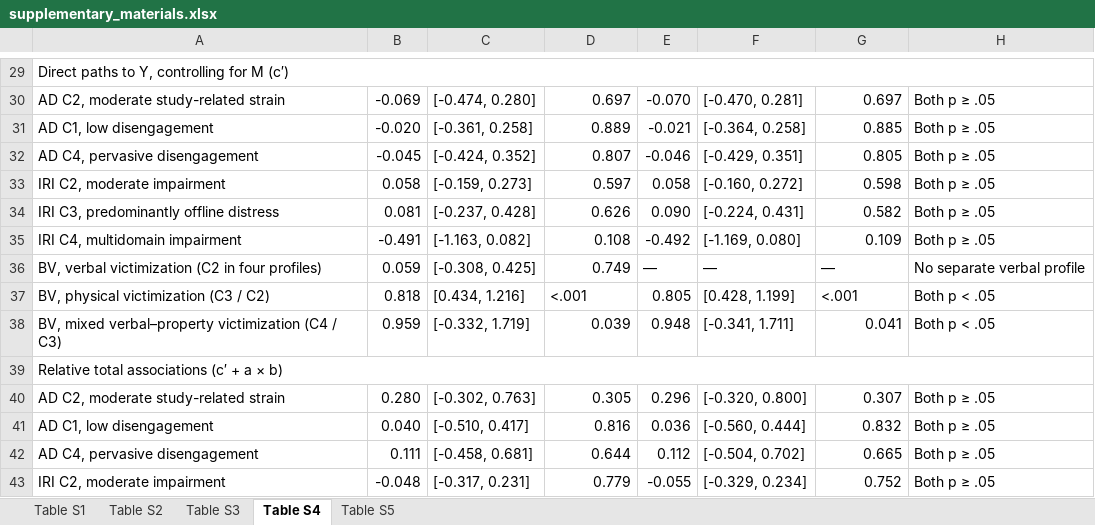
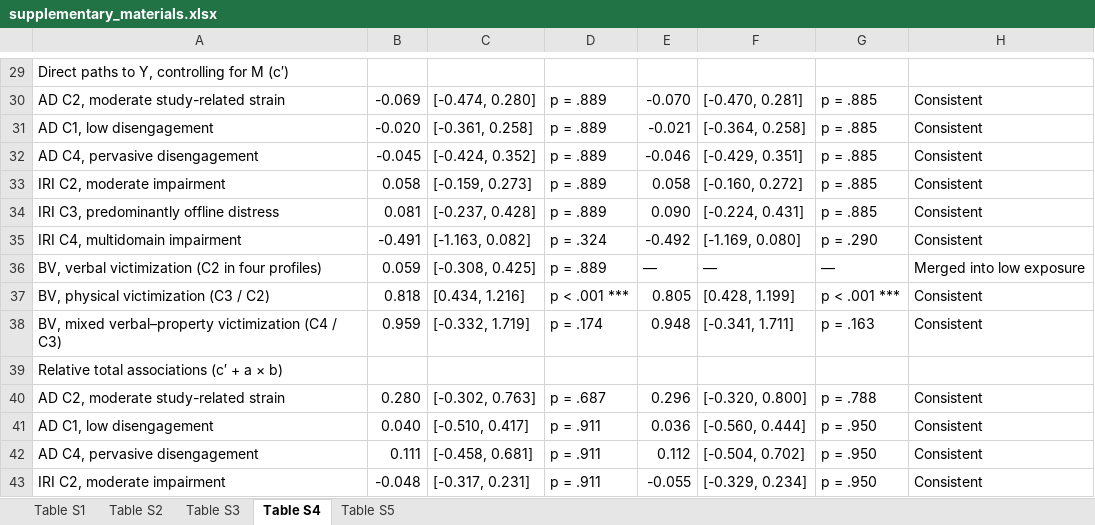
Before and after one commit to taostat1/School-Detectable_Risk_Profiles_Suicidal_Thoughts_and_Adolescent_Self-Harm, an Excel workbook: output/supplementary_materials.xlsx, sheet Table S4, drawn as a sheet; only a part is shown, gaps mark what is left out; values as stored, in another font and other column widths than the file's, no cell formats; conditional formats not drawn; removed rows and columns are numbered as before the commit, all else as after; the diff covers the shown part only; the diff names each change by its address in the sheet, - before the commit and + after, or states it on an @@ line.

Commit message:
Update figures and supplementary tables with Benjamini-Hochberg adjustments

```diff
--- a/output/supplementary_materials.xlsx (sheet Table S4)
+++ b/output/supplementary_materials.xlsx (sheet Table S4)
-A29:H29 merged
-D30: 0.697
+D30: p = .889
-G30: 0.697
+G30: p = .885
-H30:H35: Both p ≥ .05
+H30:H35: Consistent
-D31: 0.889
+D31: p = .889
-G31: 0.885
+G31: p = .885
-D32: 0.807
+D32: p = .889
-G32: 0.805
+G32: p = .885
-D33: 0.597
+D33: p = .889
-G33: 0.598
+G33: p = .885
-D34: 0.626
+D34: p = .889
-G34: 0.582
+G34: p = .885
-D35: 0.108
+D35: p = .324
-G35: 0.109
+G35: p = .290
-D36: 0.749
+D36: p = .889
-H36: No separate verbal profile
+H36: Merged into low exposure
-D37: <.001
+D37: p < .001 ***
-G37: <.001
+G37: p < .001 ***
-H37:H38: Both p < .05
+H37:H38: Consistent
-D38: 0.039
+D38: p = .174
-G38: 0.041
+G38: p = .163
-A39:H39 merged
-D40: 0.305
+D40: p = .687
-G40: 0.307
+G40: p = .788
-H40:H43: Both p ≥ .05
+H40:H43: Consistent
-D41: 0.816
+D41: p = .911
-G41: 0.832
+G41: p = .950
-D42: 0.644
+D42: p = .911
-G42: 0.665
+G42: p = .950
-D43: 0.779
+D43: p = .911
-G43: 0.752
+G43: p = .950
```
Also changed, not shown: 11 added rows, 18 removed rows, 92 edited cells and merged cells elsewhere in this sheet, sheet Table S5, cell formats, 13 other files.
